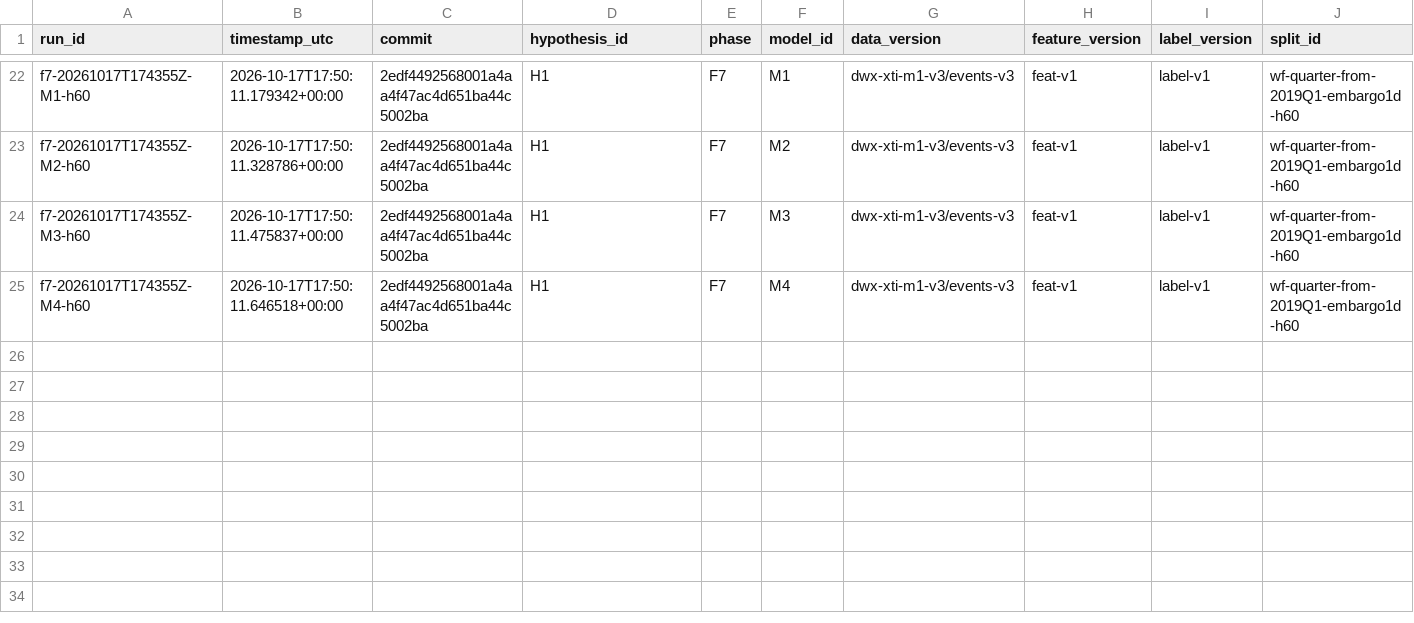
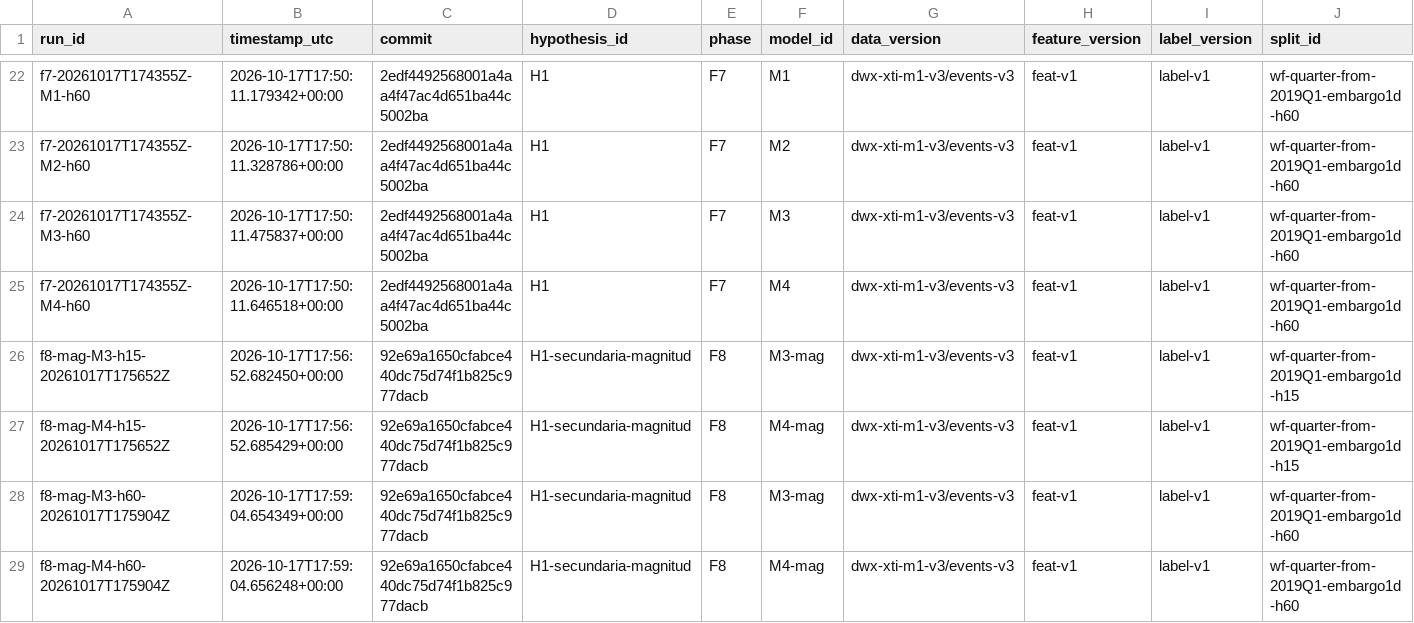
Before and after one commit to EnriqueA0401/WTI-News-Alpha, a CSV file: runs/registry.csv, drawn as a sheet; only a part is shown, gaps mark what is left out; rows hold the shown columns only; the diff names each change by its address in the sheet, - before the commit and + after, or states it on an @@ line.

```diff
--- a/runs/registry.csv
+++ b/runs/registry.csv
+row 26: f8-mag-M3-h15-20261017T175652Z | 2026-10-17T17:56:52.682450+00:00 | 92e69a1650cfabce440dc75d74f1b825c977dacb | H1-secundaria-magnitud | F8 | M3-mag | dwx-xti-m1-v3/events-v3 | feat-v1 | label-v1 | wf-quarter-from-2019Q1-embargo1d-h15
+row 27: f8-mag-M4-h15-20261017T175652Z | 2026-10-17T17:56:52.685429+00:00 | 92e69a1650cfabce440dc75d74f1b825c977dacb | H1-secundaria-magnitud | F8 | M4-mag | dwx-xti-m1-v3/events-v3 | feat-v1 | label-v1 | wf-quarter-from-2019Q1-embargo1d-h15
+row 28: f8-mag-M3-h60-20261017T175904Z | 2026-10-17T17:59:04.654349+00:00 | 92e69a1650cfabce440dc75d74f1b825c977dacb | H1-secundaria-magnitud | F8 | M3-mag | dwx-xti-m1-v3/events-v3 | feat-v1 | label-v1 | wf-quarter-from-2019Q1-embargo1d-h60
+row 29: f8-mag-M4-h60-20261017T175904Z | 2026-10-17T17:59:04.656248+00:00 | 92e69a1650cfabce440dc75d74f1b825c977dacb | H1-secundaria-magnitud | F8 | M4-mag | dwx-xti-m1-v3/events-v3 | feat-v1 | label-v1 | wf-quarter-from-2019Q1-embargo1d-h60
```
Also changed, not shown: 1 other file.
